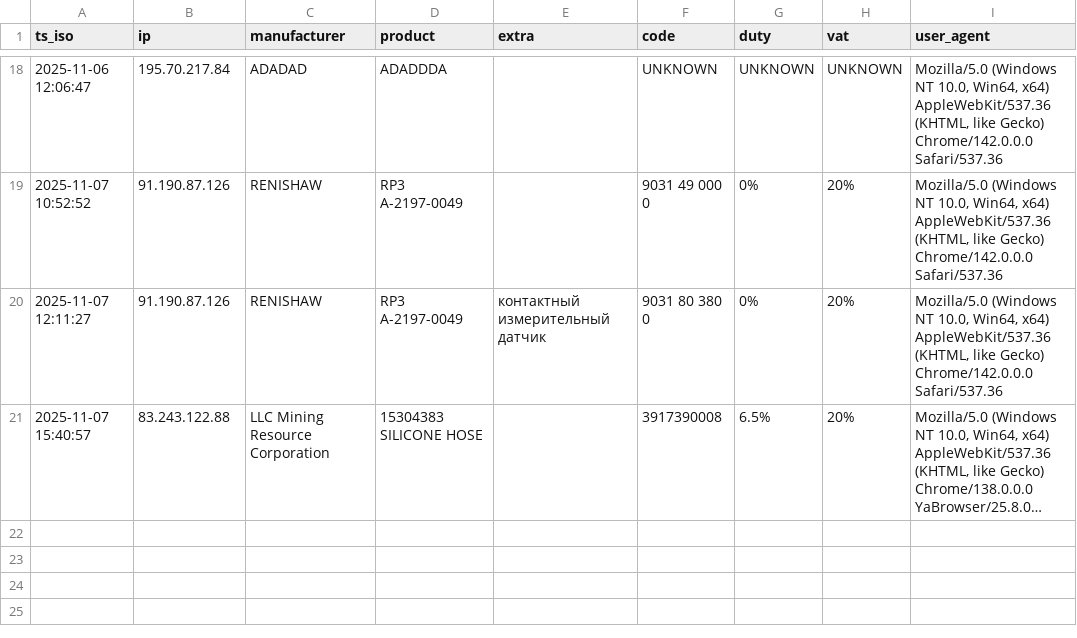
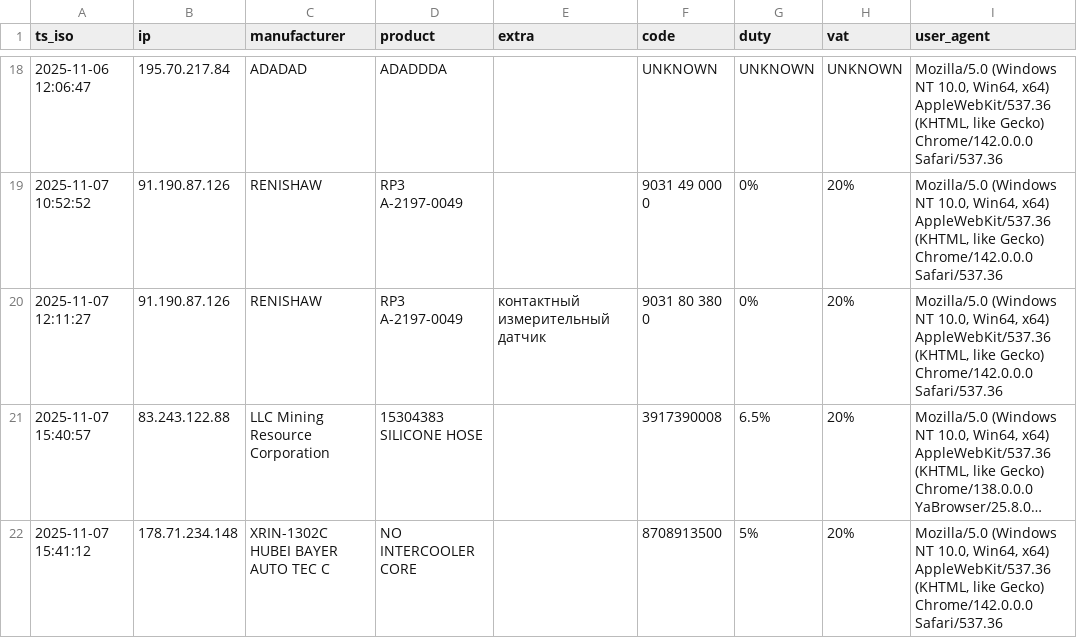
Before and after one commit to SKD02/website, a CSV file: logs.csv, drawn as a sheet; only a part is shown, gaps mark what is left out; long unchanged cells end in …; the diff names each change by its address in the sheet, - before the commit and + after, or states it on an @@ line.

Commit message:
append log 2025-11-07 15:41:12

```diff
--- a/logs.csv
+++ b/logs.csv
+row 22: 2025-11-07 15:41:12 | 178.71.234.148 | XRIN-1302C HUBEI BAYER AUTO ТЕС С | NO INTERCOOLER CORE |  | 8708913500 | 5% | 20% | Mozilla/5.0 (Windows NT 10.0, Win64, x64) AppleWebKit/537.36 (KHTML, like Gecko) Chrome/142.0.0.0 Safari/537.36
```
